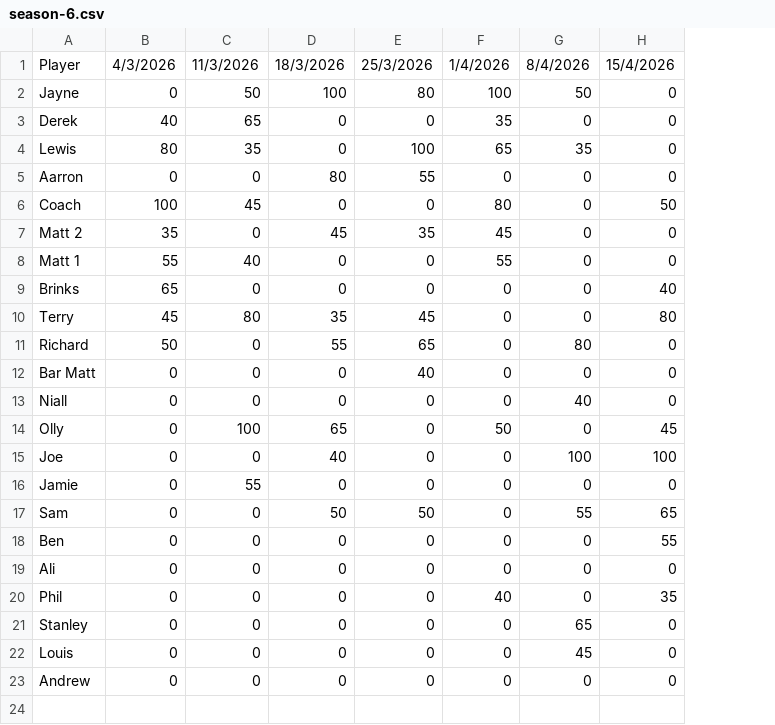
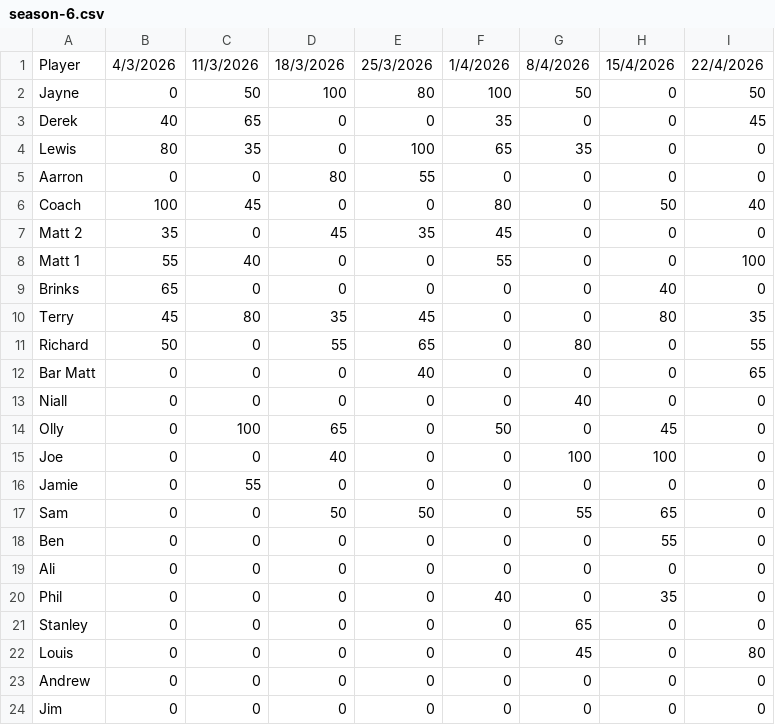
Before and after one commit to Smiter15/Tring-Poker-Club, a CSV file: src/data/season/season-6.csv, drawn as a sheet; the diff names each change by its address in the sheet, - before the commit and + after, or states it on an @@ line.

Commit message:
Season 6, Game 8

```diff
--- a/src/data/season/season-6.csv
+++ b/src/data/season/season-6.csv
+column I, rows 1-23: 22/4/2026 | 50 | 45 | 0 | 0 | 40 | 0 | 100 | 0 | 35 | 55 | 65 | 0 | 0 | 0 | 0 | 0 | 0 | 0 | 0 | 0 | 80 | 0
+row 24: Jim | 0 | 0 | 0 | 0 | 0 | 0 | 0 | 0
```
